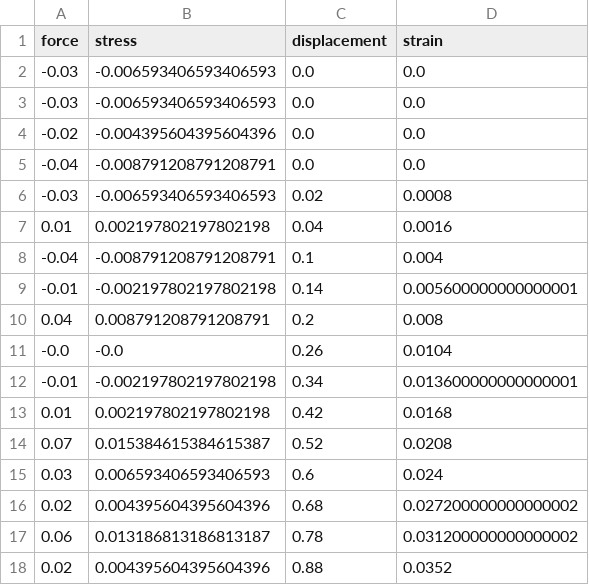
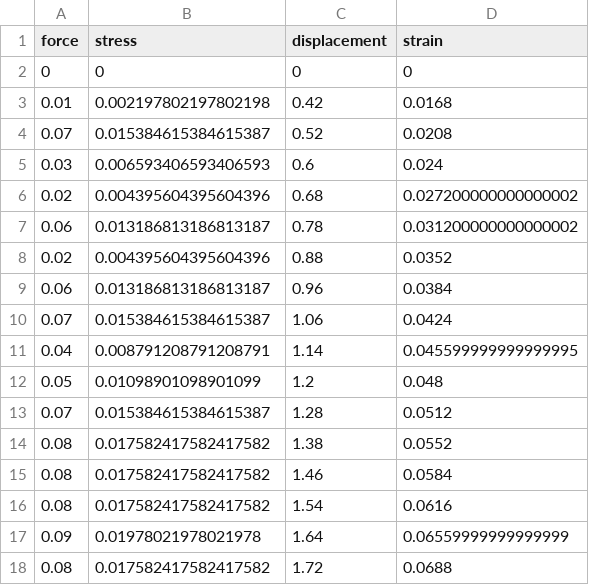
Before and after one commit to TRACER-LULab/Hyperelastics.jl, a CSV file: example/VHB4910/monotonic_test_material_Heated-VHB4910_specimen_Dumbbell_H_strainrate_0.3_length_25.0_width_4.55_thickness_1.0.csv, drawn as a sheet; only a part is shown; the shorter side is filled out with more unchanged rows; removed rows and columns are numbered as before the commit, all else as after; the diff names each change by its address in the sheet, - before the commit and + after, or states it on an @@ line.

Commit message:
Finished Checking Table 1 models

```diff
--- a/example/VHB4910/monotonic_test_material_Heated-VHB4910_specimen_Dumbbell_H_strainrate_0.3_length_25.0_width_4.55_thickness_1.0.csv
+++ b/example/VHB4910/monotonic_test_material_Heated-VHB4910_specimen_Dumbbell_H_strainrate_0.3_length_25.0_width_4.55_thickness_1.0.csv
-row 2: -0.03 | -0.006593406593406593 | 0.0 | 0.0
-row 3: -0.03 | -0.006593406593406593 | 0.0 | 0.0
-row 4: -0.02 | -0.004395604395604396 | 0.0 | 0.0
-row 5: -0.04 | -0.008791208791208791 | 0.0 | 0.0
-row 6: -0.03 | -0.006593406593406593 | 0.02 | 0.0008
-row 7: 0.01 | 0.002197802197802198 | 0.04 | 0.0016
-row 8: -0.04 | -0.008791208791208791 | 0.1 | 0.004
-row 9: -0.01 | -0.002197802197802198 | 0.14 | 0.005600000000000001
-row 10: 0.04 | 0.008791208791208791 | 0.2 | 0.008
-row 11: -0.0 | -0.0 | 0.26 | 0.0104
-row 12: -0.01 | -0.002197802197802198 | 0.34 | 0.013600000000000001
+row 2: 0 | 0 | 0 | 0
```
Also changed, not shown: 6 other files.
